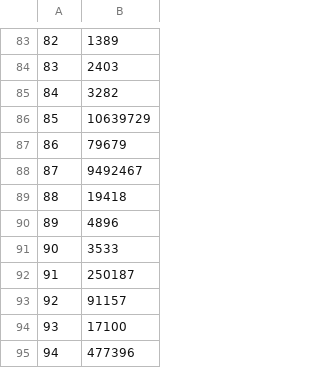
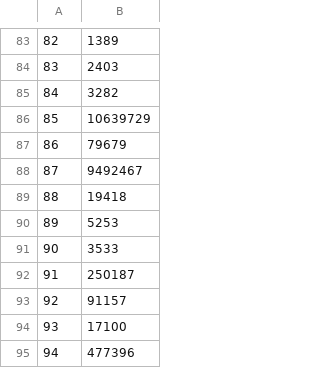
Before and after one commit to VIDA-NYU/raster-join, a CSV file: experiments/results-paper/accuracy/raster_1341128000_0.csv, drawn as a sheet; only a part is shown, gaps mark what is left out.

Commit message:
compute the result range

```diff
--- a/experiments/results-paper/accuracy/raster_1341128000_0.csv
+++ b/experiments/results-paper/accuracy/raster_1341128000_0.csv
@@ -89,3 +89,3 @@
 88	19418
-89	4896
+89	5253
 90	3533
```
Also changed, not shown: 6 other files.
